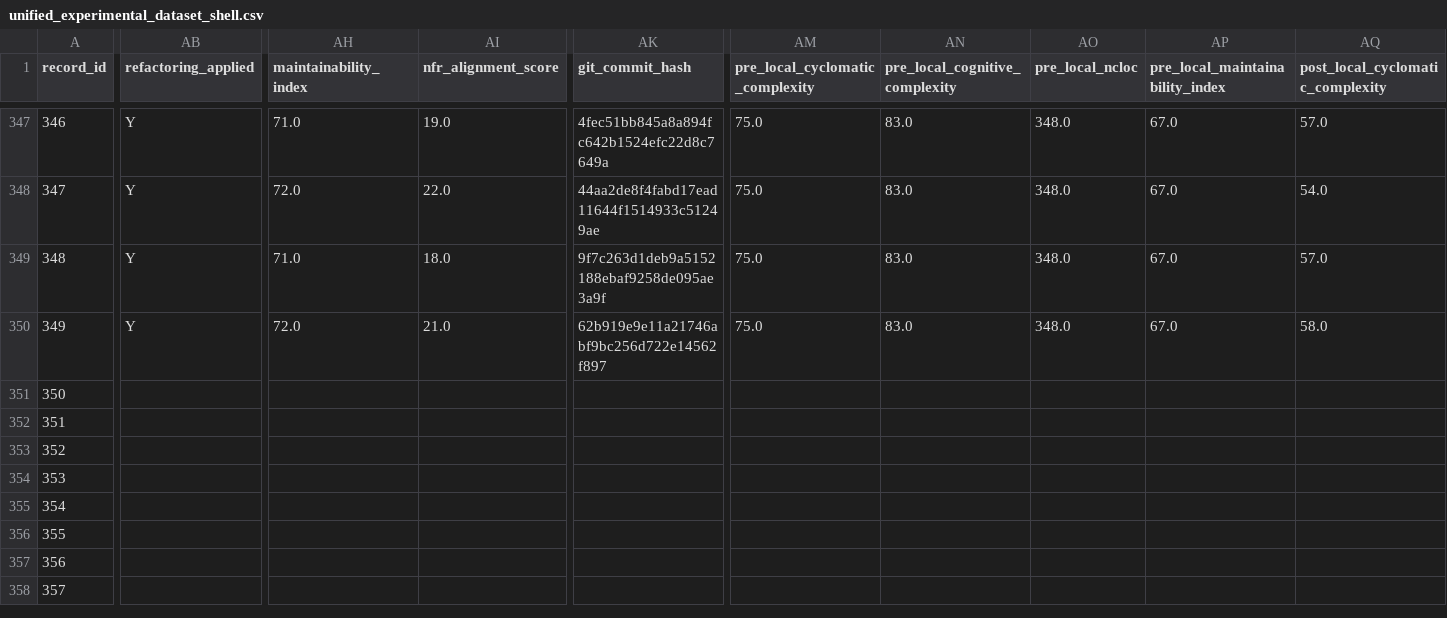
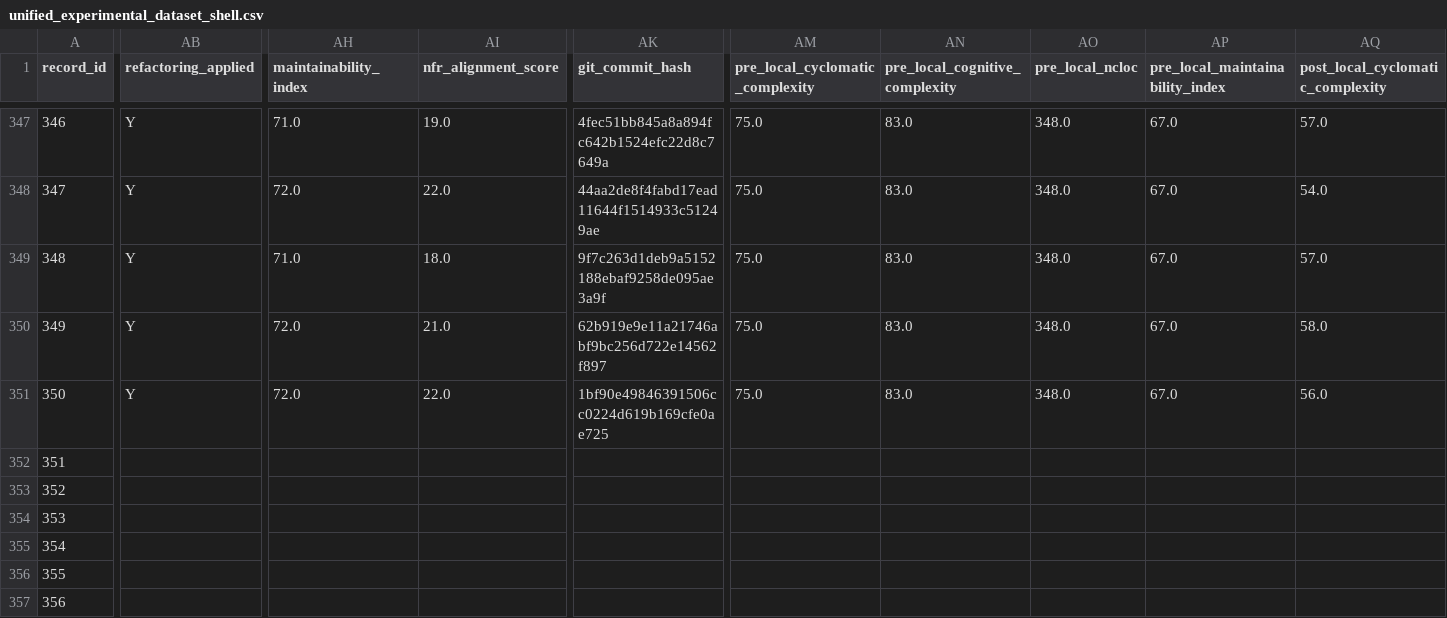
Before and after one commit to dhillii/reducing-technical-debt-praxis-experiment, a CSV file: data/unified_experimental_dataset_shell.csv, drawn as a sheet; only a part is shown, gaps mark what is left out; the shorter side is filled out with more unchanged rows; the diff covers the shown part only; the diff names each change by its address in the sheet, - before the commit and + after, or states it on an @@ line.

Commit message:
File 0038 | create-react-app | adaptive_nfr | Run 3
Commit metadata (YAML-style header):
---
record_id: 351
file_id: 38
project_name: create-react-app
file_name: WebpackDevServerUtils.js
condition: adaptive_nfr
run_number: 3
llm_model: claude-sonnet-4-6
llm_temperature: 0.0
prompt_tokens: 4111
completion_tokens: 3758
total_tokens: 7869
timestamp: 2026-03-25T19:32:44.216296Z
---

Refactored code for WebpackDevServerUtils.js addressing SonarCloud issues.
Pre-refactoring CC: 68

Code path: conditions/adaptive_nfr/file_0038/run_3.js

```diff
--- a/data/unified_experimental_dataset_shell.csv
+++ b/data/unified_experimental_dataset_shell.csv
-AB351 (refactoring_applied): (empty)
+AB351 (refactoring_applied): Y
-AH351 (maintainability_index): (empty)
+AH351 (maintainability_index): 72.0
-AI351 (nfr_alignment_score): (empty)
+AI351 (nfr_alignment_score): 22.0
-AK351 (git_commit_hash): (empty)
+AK351 (git_commit_hash): 1bf90e49846391506cc0224d619b169cfe0ae725
-AM351 (pre_local_cyclomatic_complexity): (empty)
+AM351 (pre_local_cyclomatic_complexity): 75.0
-AN351 (pre_local_cognitive_complexity): (empty)
+AN351 (pre_local_cognitive_complexity): 83.0
-AO351 (pre_local_ncloc): (empty)
+AO351 (pre_local_ncloc): 348.0
-AP351 (pre_local_maintainability_index): (empty)
+AP351 (pre_local_maintainability_index): 67.0
-AQ351 (post_local_cyclomatic_complexity): (empty)
+AQ351 (post_local_cyclomatic_complexity): 56.0
```
Also changed, not shown: 7 edited cells elsewhere in this file, 1 other file.
